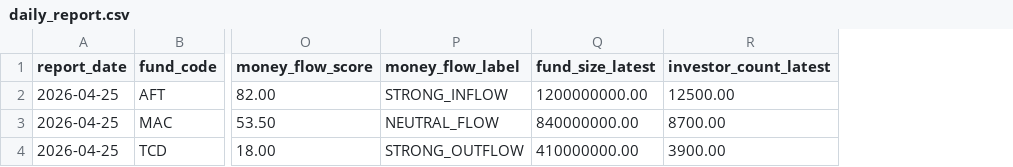
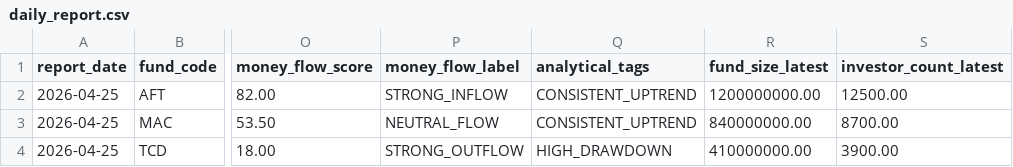
Before and after one commit to tufantoktar/learning_git, a CSV file: tefas_fund_analysis/examples/daily_report.csv, drawn as a sheet; only a part is shown, gaps mark what is left out; the diff names each change by its address in the sheet, - before the commit and + after, or states it on an @@ line.

Commit message:
Add TEFAS analytical tags

```diff
--- a/tefas_fund_analysis/examples/daily_report.csv
+++ b/tefas_fund_analysis/examples/daily_report.csv
+column Q (analytical_tags), rows 2-4: CONSISTENT_UPTREND | CONSISTENT_UPTREND | HIGH_DRAWDOWN
```
Also changed, not shown: 17 other files.
